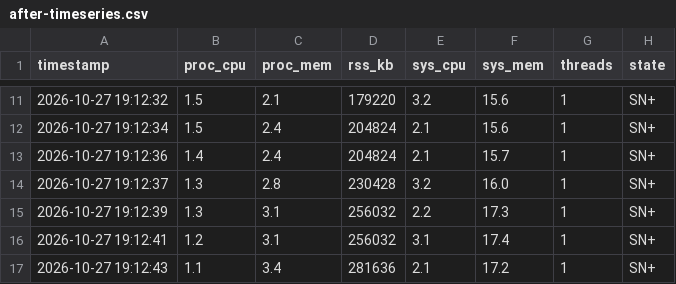
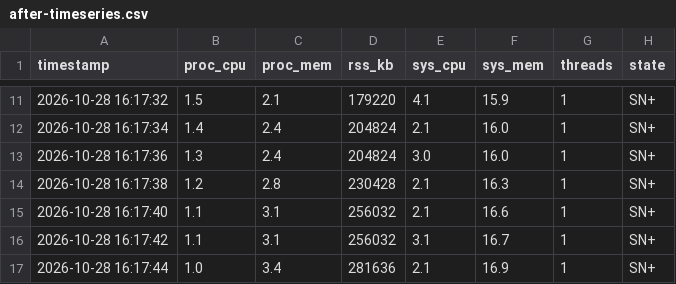
Before and after one commit to 0802222/Codyssey-B1-2, a CSV file: evidence/oom/after-timeseries.csv, drawn as a sheet; only a part is shown, gaps mark what is left out; the diff covers the shown part only.

```diff
--- a/evidence/oom/after-timeseries.csv
+++ b/evidence/oom/after-timeseries.csv
@@ -11,7 +11,7 @@ timestamp,proc_cpu,proc_mem,rss_kb,sys_cpu,sys_mem,threads,state
-2026-10-27 19:12:32,1.5,2.1,179220,3.2,15.6,1,SN+
-2026-10-27 19:12:34,1.5,2.4,204824,2.1,15.6,1,SN+
-2026-10-27 19:12:36,1.4,2.4,204824,2.1,15.7,1,SN+
-2026-10-27 19:12:37,1.3,2.8,230428,3.2,16.0,1,SN+
-2026-10-27 19:12:39,1.3,3.1,256032,2.2,17.3,1,SN+
-2026-10-27 19:12:41,1.2,3.1,256032,3.1,17.4,1,SN+
-2026-10-27 19:12:43,1.1,3.4,281636,2.1,17.2,1,SN+
+2026-10-28 16:17:32,1.5,2.1,179220,4.1,15.9,1,SN+
+2026-10-28 16:17:34,1.4,2.4,204824,2.1,16.0,1,SN+
+2026-10-28 16:17:36,1.3,2.4,204824,3.0,16.0,1,SN+
+2026-10-28 16:17:38,1.2,2.8,230428,2.1,16.3,1,SN+
+2026-10-28 16:17:40,1.1,3.1,256032,2.1,16.6,1,SN+
+2026-10-28 16:17:42,1.1,3.1,256032,3.1,16.7,1,SN+
+2026-10-28 16:17:44,1.0,3.4,281636,2.1,16.9,1,SN+
```
Also changed, not shown: 32 edited cells elsewhere in this file, evidence/cpu/after-timeseries.csv, evidence/cpu/before-timeseries.csv, 57 other files.
